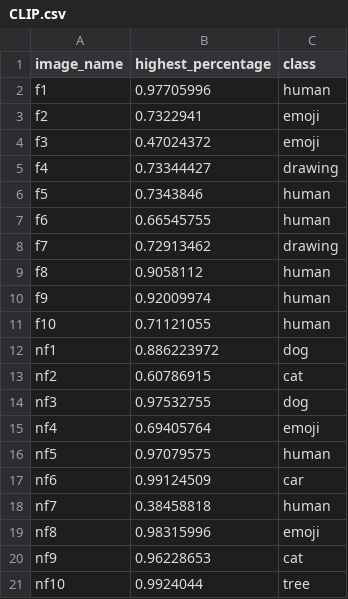
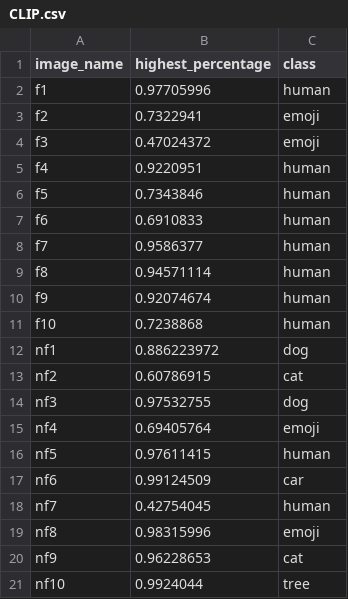
Before and after one commit to iboucher125/Face-Recognition-using-Logical-reasoning, a CSV file: CLIP.csv, drawn as a sheet.

Commit message:
updated CLIP data and reran system

```diff
--- a/CLIP.csv
+++ b/CLIP.csv
@@ -4,9 +4,9 @@ f2,0.7322941,emoji
 f3,0.47024372,emoji
-f4,0.73344427,drawing
+f4,0.9220951,human
 f5,0.7343846,human
-f6,0.66545755,human
-f7,0.72913462,drawing
-f8,0.9058112,human
-f9,0.92009974,human
-f10,0.71121055,human
+f6,0.6910833,human
+f7,0.9586377,human
+f8,0.94571114,human
+f9,0.92074674,human
+f10,0.7238868,human
 nf1,0.886223972,dog
@@ -15,5 +15,5 @@ nf3,0.97532755,dog
 nf4,0.69405764,emoji
-nf5,0.97079575,human
+nf5,0.97611415,human
 nf6,0.99124509,car
-nf7,0.38458818,human
+nf7,0.42754045,human
 nf8,0.98315996,emoji
```
Also changed, not shown: 3 other files.
